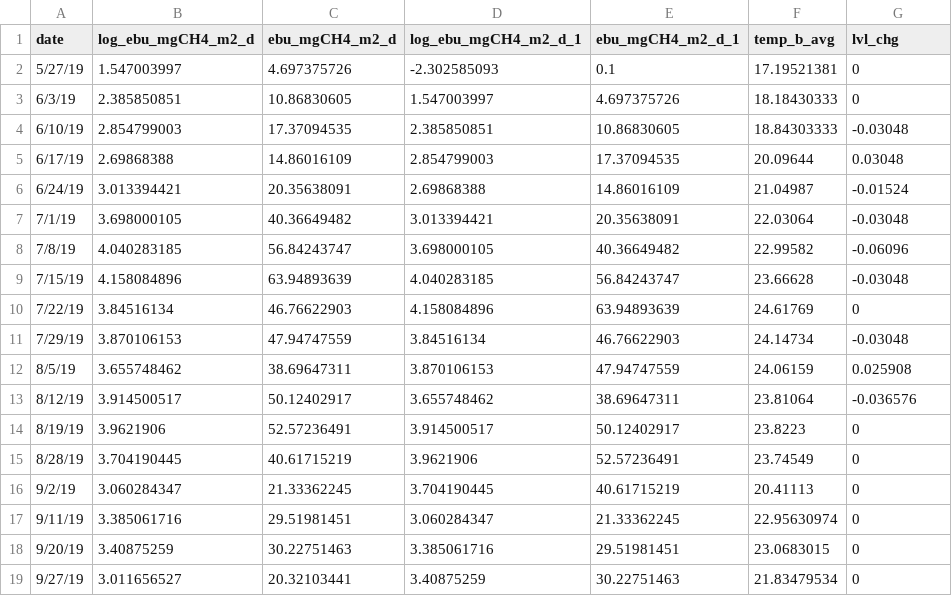
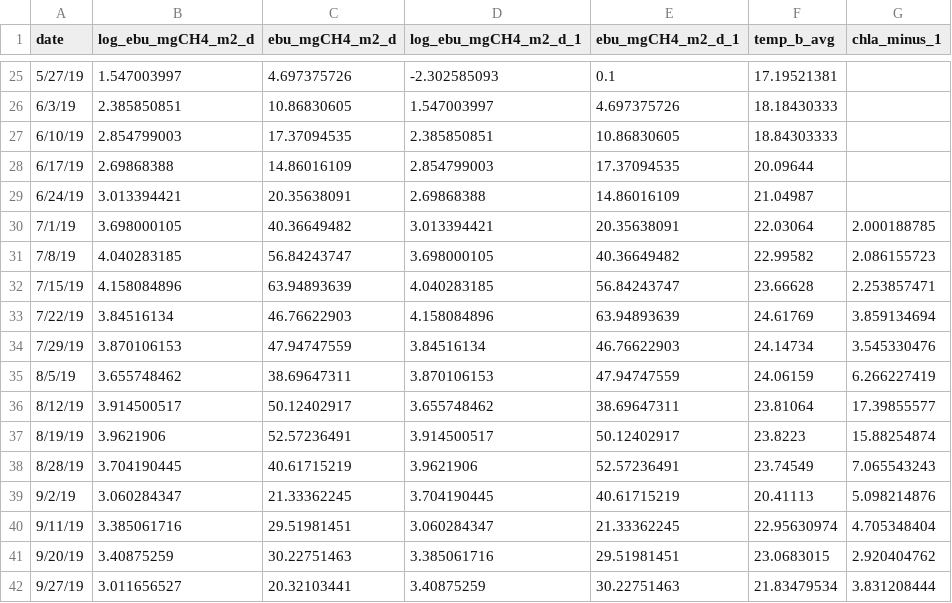
Before and after one commit to rqthomas/CH4cast, a CSV file: input/DA_AR_forecast_model/EBU_JAGS_927.csv, drawn as a sheet; only a part is shown, gaps mark what is left out; the diff covers the shown part only.

```diff
--- a/input/DA_AR_forecast_model/EBU_JAGS_927.csv
+++ b/input/DA_AR_forecast_model/EBU_JAGS_927.csv
@@ -1 +1 @@
-date,log_ebu_mgCH4_m2_d,ebu_mgCH4_m2_d,log_ebu_mgCH4_m2_d_1,ebu_mgCH4_m2_d_1,temp_b_avg,lvl_chg
+date,log_ebu_mgCH4_m2_d,ebu_mgCH4_m2_d,log_ebu_mgCH4_m2_d_1,ebu_mgCH4_m2_d_1,temp_b_avg,chla_minus_1
@@ -2,18 +25,18 @@ date,log_ebu_mgCH4_m2_d,ebu_mgCH4_m2_d,log_ebu_mgCH4_m2_d_1,ebu_mgCH4_m2_d_1,tem
-5/27/19,1.547003997,4.697375726,-2.302585093,0.1,17.19521381,0
-6/3/19,2.385850851,10.86830605,1.547003997,4.697375726,18.18430333,0
-6/10/19,2.854799003,17.37094535,2.385850851,10.86830605,18.84303333,-0.03048
-6/17/19,2.69868388,14.86016109,2.854799003,17.37094535,20.09644,0.03048
-6/24/19,3.013394421,20.35638091,2.69868388,14.86016109,21.04987,-0.01524
-7/1/19,3.698000105,40.36649482,3.013394421,20.35638091,22.03064,-0.03048
-7/8/19,4.040283185,56.84243747,3.698000105,40.36649482,22.99582,-0.06096
-7/15/19,4.158084896,63.94893639,4.040283185,56.84243747,23.66628,-0.03048
-7/22/19,3.84516134,46.76622903,4.158084896,63.94893639,24.61769,0
-7/29/19,3.870106153,47.94747559,3.84516134,46.76622903,24.14734,-0.03048
-8/5/19,3.655748462,38.69647311,3.870106153,47.94747559,24.06159,0.025908
-8/12/19,3.914500517,50.12402917,3.655748462,38.69647311,23.81064,-0.036576
-8/19/19,3.9621906,52.57236491,3.914500517,50.12402917,23.8223,0
-8/28/19,3.704190445,40.61715219,3.9621906,52.57236491,23.74549,0
-9/2/19,3.060284347,21.33362245,3.704190445,40.61715219,20.41113,0
-9/11/19,3.385061716,29.51981451,3.060284347,21.33362245,22.95630974,0
-9/20/19,3.40875259,30.22751463,3.385061716,29.51981451,23.0683015,0
-9/27/19,3.011656527,20.32103441,3.40875259,30.22751463,21.83479534,0
+5/27/19,1.547003997,4.697375726,-2.302585093,0.1,17.19521381,
+6/3/19,2.385850851,10.86830605,1.547003997,4.697375726,18.18430333,
+6/10/19,2.854799003,17.37094535,2.385850851,10.86830605,18.84303333,
+6/17/19,2.69868388,14.86016109,2.854799003,17.37094535,20.09644,
+6/24/19,3.013394421,20.35638091,2.69868388,14.86016109,21.04987,
+7/1/19,3.698000105,40.36649482,3.013394421,20.35638091,22.03064,2.000188785
+7/8/19,4.040283185,56.84243747,3.698000105,40.36649482,22.99582,2.086155723
+7/15/19,4.158084896,63.94893639,4.040283185,56.84243747,23.66628,2.253857471
+7/22/19,3.84516134,46.76622903,4.158084896,63.94893639,24.61769,3.859134694
+7/29/19,3.870106153,47.94747559,3.84516134,46.76622903,24.14734,3.545330476
+8/5/19,3.655748462,38.69647311,3.870106153,47.94747559,24.06159,6.266227419
+8/12/19,3.914500517,50.12402917,3.655748462,38.69647311,23.81064,17.39855577
+8/19/19,3.9621906,52.57236491,3.914500517,50.12402917,23.8223,15.88254874
+8/28/19,3.704190445,40.61715219,3.9621906,52.57236491,23.74549,7.065543243
+9/2/19,3.060284347,21.33362245,3.704190445,40.61715219,20.41113,5.098214876
+9/11/19,3.385061716,29.51981451,3.060284347,21.33362245,22.95630974,4.705348404
+9/20/19,3.40875259,30.22751463,3.385061716,29.51981451,23.0683015,2.920404762
+9/27/19,3.011656527,20.32103441,3.40875259,30.22751463,21.83479534,3.831208444
```
Also changed, not shown: 23 added rows elsewhere in this file, input/DA_AR_forecast_model/EBU_JAGS_1002.csv, input/DA_AR_forecast_model/EBU_JAGS_1011.csv, 22 other files.
